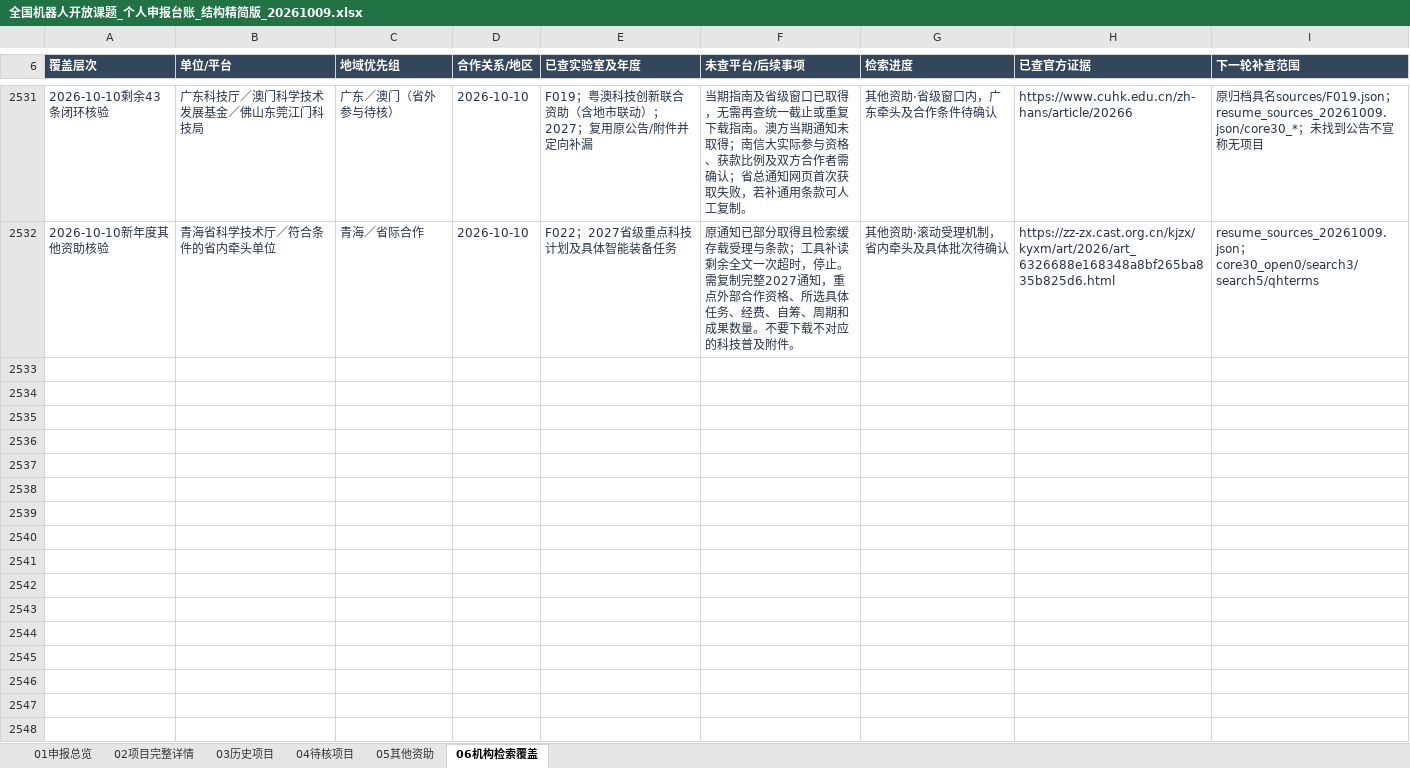
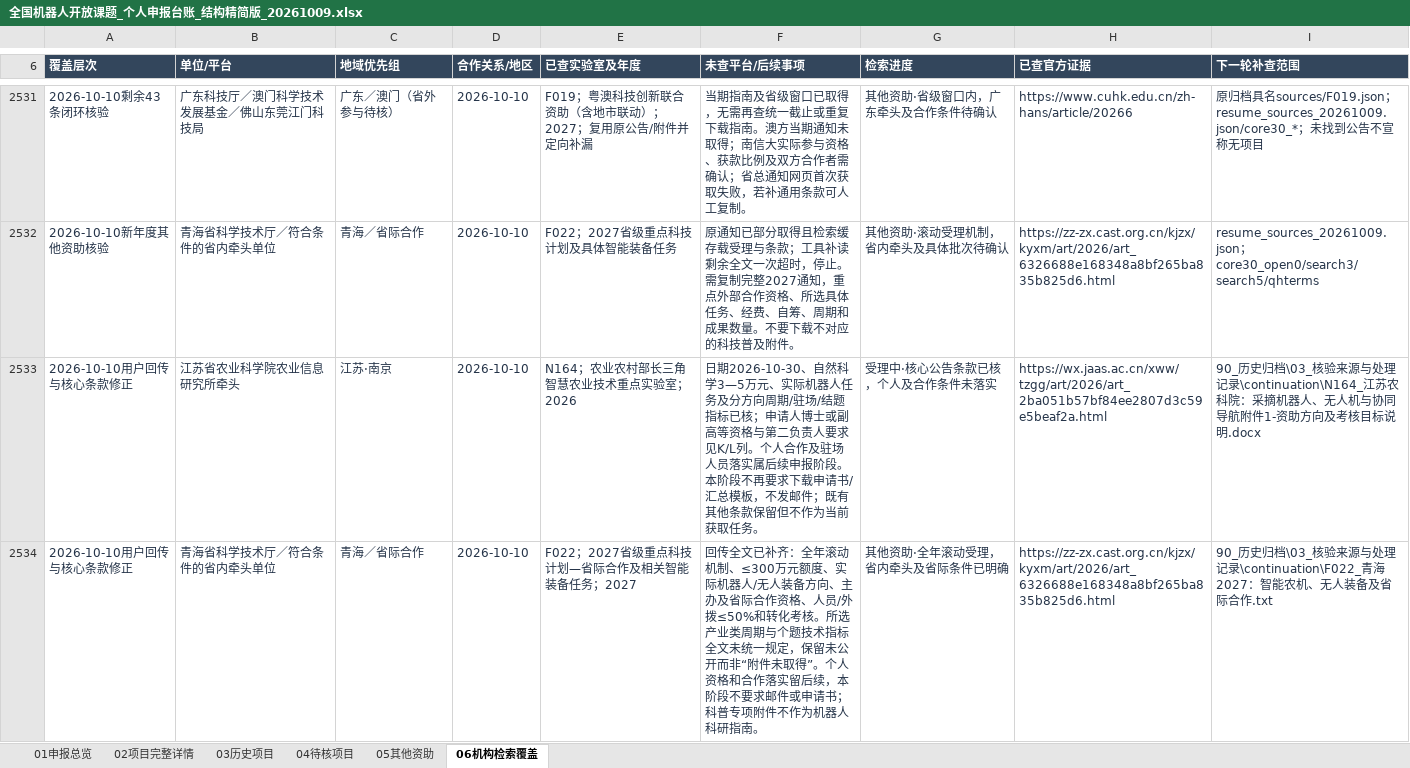
Before and after one commit to zyanzhi90-dot/open-project-for-fund, an Excel workbook: 全国机器人开放课题_个人申报台账_结构精简版_20261009.xlsx, sheet 06机构检索覆盖, drawn as a sheet; only a part is shown, gaps mark what is left out; values as stored, in another font and other column widths than the file's, no borders; table styles not drawn; the diff covers the shown part only; the diff names each change by its address in the sheet, - before the commit and + after, or states it on an @@ line.

```diff
--- a/全国机器人开放课题_个人申报台账_结构精简版_20261009.xlsx (sheet 06机构检索覆盖)
+++ b/全国机器人开放课题_个人申报台账_结构精简版_20261009.xlsx (sheet 06机构检索覆盖)
+row 2533: 2026-10-10用户回传与核心条款修正 | 江苏省农业科学院农业信息研究所牵头 | 江苏·南京 | 2026-10-10 | N164；农业农村部长三角智慧农业技术重点实验室；2026 | 日期2026-10-30、自然科学3—5万元、实际机器人任务及分方向周期/驻场/结题指标已核；申请人博士或副高等资格与第二负责人要求见K/L列。个人合作及驻场人员落实属后续申报阶段。本阶段不再要求下载申请书/汇总模板，不发邮件；既有其他条款保留但不作为当前获取任务。 | 受理中·核心公告条款已核，个人及合作条件未落实 | https://wx.jaas.ac.cn/xww/tzgg/art/2026/art_2ba051b57bf84ee2807d3c59e5beaf2a.html | 90_历史归档\03_核验来源与处理记录\continuation\N164_江苏农科院：采摘机器人、无人机与协同导航附件1-资助方向及考核目标说明.docx
+row 2534: 2026-10-10用户回传与核心条款修正 | 青海省科学技术厅／符合条件的省内牵头单位 | 青海／省际合作 | 2026-10-10 | F022；2027省级重点科技计划—省际合作及相关智能装备任务；2027 | 回传全文已补齐：全年滚动机制、≤300万元额度、实际机器人/无人装备方向、主办及省际合作资格、人员/外拨≤50%和转化考核。所选产业类周期与个题技术指标全文未统一规定，保留未公开而非“附件未取得”。个人资格和合作落实留后续，本阶段不要求邮件或申请书；科普专项附件不作为机器人科研指南。 | 其他资助·全年滚动受理，省内牵头及省际条件已明确 | https://zz-zx.cast.org.cn/kjzx/kyxm/art/2026/art_6326688e168348a8bf265ba835b825d6.html | 90_历史归档\03_核验来源与处理记录\continuation\F022_青海2027：智能农机、无人装备及省际合作.txt
```
Also changed, not shown: 2 added rows elsewhere in this sheet, sheet 02项目完整详情, sheet 04待核项目, sheet 03历史项目, sheet 05其他资助, sheet 01申报总览, 16 other files.
